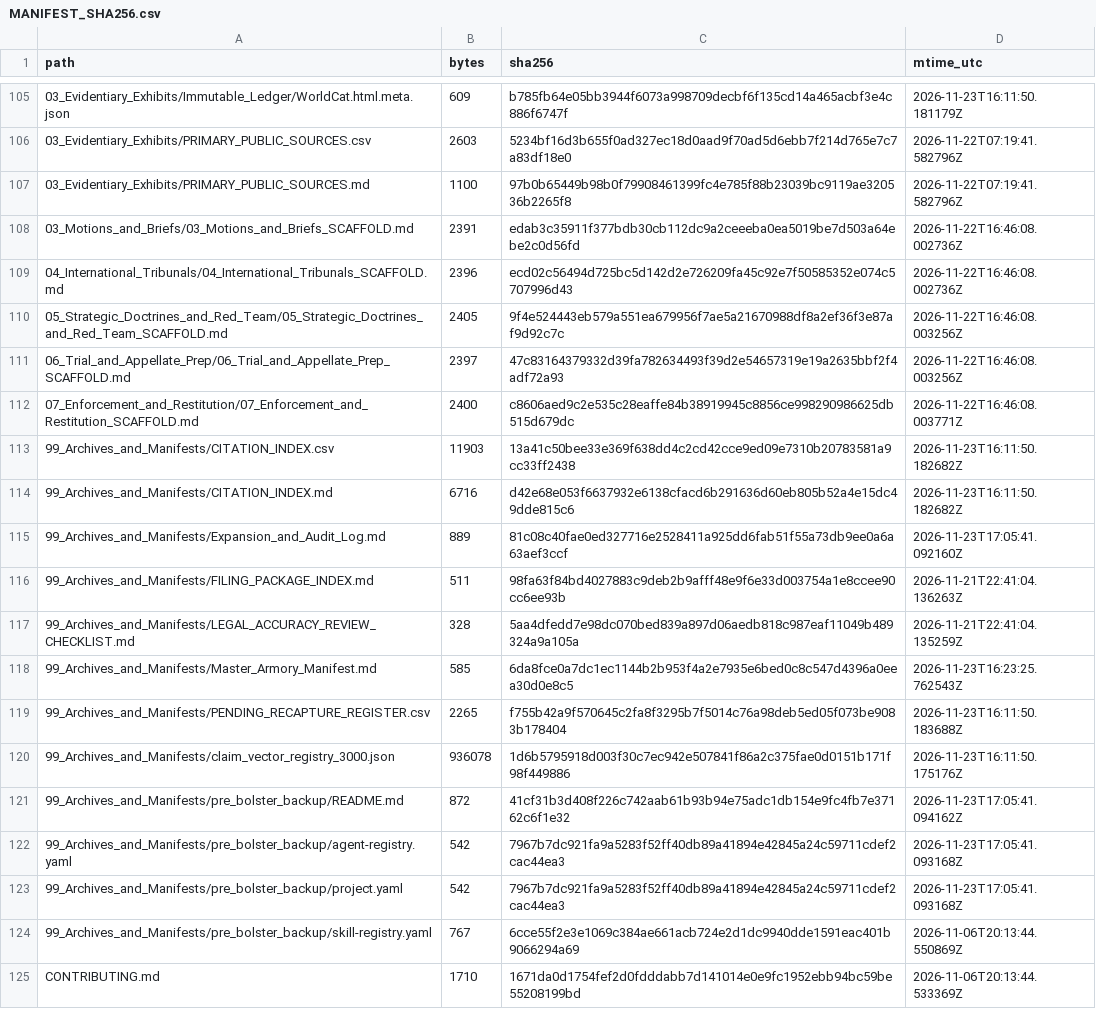
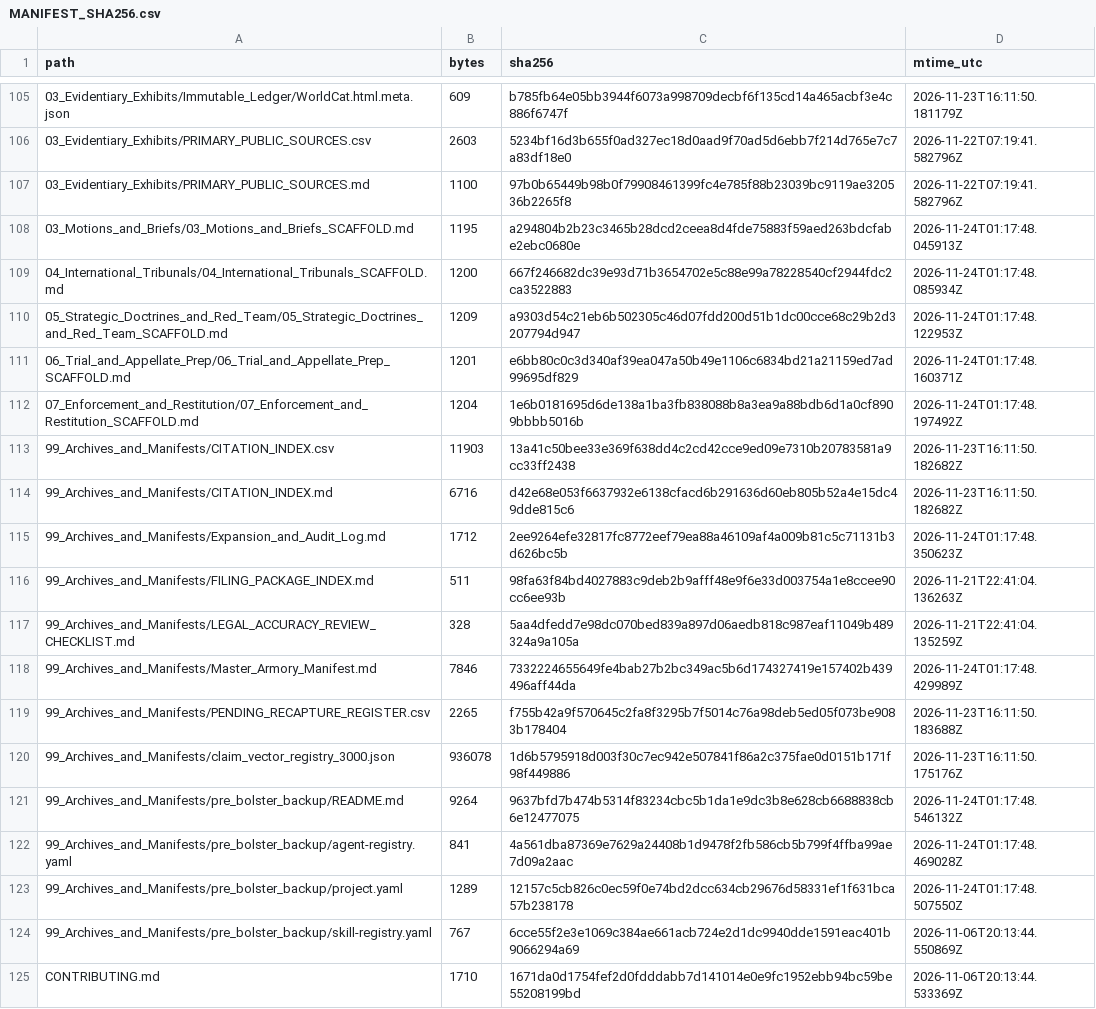
Before and after one commit to GlobalRestitutionAlliance/turtle-island-us-ak-native-village-of-chitina-master-litigation, a CSV file: 99_Archives_and_Manifests/MANIFEST_SHA256.csv, drawn as a sheet; only a part is shown, gaps mark what is left out; the diff covers the shown part only.

Commit message:
REVERTED DUE TO UNPROMPTED MASS J3WFICATED DATA CORRUPTION BY COMPROMISED BIASED LLM/ARTIFICIAL INTELLIGENCE MODELS

```diff
--- a/99_Archives_and_Manifests/MANIFEST_SHA256.csv
+++ b/99_Archives_and_Manifests/MANIFEST_SHA256.csv
@@ -107,18 +107,18 @@ path,bytes,sha256,mtime_utc
 03_Evidentiary_Exhibits/PRIMARY_PUBLIC_SOURCES.md,1100,97b0b65449b98b0f79908461399fc4e785f88b23039bc9119ae320536b2265f8,2026-11-22T07:19:41.582796Z
-03_Motions_and_Briefs/03_Motions_and_Briefs_SCAFFOLD.md,2391,edab3c35911f377bdb30cb112dc9a2ceeeba0ea5019be7d503a64ebe2c0d56fd,2026-11-22T16:46:08.002736Z
-04_International_Tribunals/04_International_Tribunals_SCAFFOLD.md,2396,ecd02c56494d725bc5d142d2e726209fa45c92e7f50585352e074c5707996d43,2026-11-22T16:46:08.002736Z
-05_Strategic_Doctrines_and_Red_Team/05_Strategic_Doctrines_and_Red_Team_SCAFFOLD.md,2405,9f4e524443eb579a551ea679956f7ae5a21670988df8a2ef36f3e87af9d92c7c,2026-11-22T16:46:08.003256Z
-06_Trial_and_Appellate_Prep/06_Trial_and_Appellate_Prep_SCAFFOLD.md,2397,47c83164379332d39fa782634493f39d2e54657319e19a2635bbf2f4adf72a93,2026-11-22T16:46:08.003256Z
-07_Enforcement_and_Restitution/07_Enforcement_and_Restitution_SCAFFOLD.md,2400,c8606aed9c2e535c28eaffe84b38919945c8856ce998290986625db515d679dc,2026-11-22T16:46:08.003771Z
+03_Motions_and_Briefs/03_Motions_and_Briefs_SCAFFOLD.md,1195,a294804b2b23c3465b28dcd2ceea8d4fde75883f59aed263bdcfabe2ebc0680e,2026-11-24T01:17:48.045913Z
+04_International_Tribunals/04_International_Tribunals_SCAFFOLD.md,1200,667f246682dc39e93d71b3654702e5c88e99a78228540cf2944fdc2ca3522883,2026-11-24T01:17:48.085934Z
+05_Strategic_Doctrines_and_Red_Team/05_Strategic_Doctrines_and_Red_Team_SCAFFOLD.md,1209,a9303d54c21eb6b502305c46d07fdd200d51b1dc00cce68c29b2d3207794d947,2026-11-24T01:17:48.122953Z
+06_Trial_and_Appellate_Prep/06_Trial_and_Appellate_Prep_SCAFFOLD.md,1201,e6bb80c0c3d340af39ea047a50b49e1106c6834bd21a21159ed7ad99695df829,2026-11-24T01:17:48.160371Z
+07_Enforcement_and_Restitution/07_Enforcement_and_Restitution_SCAFFOLD.md,1204,1e6b0181695d6de138a1ba3fb838088b8a3ea9a88bdb6d1a0cf8909bbbb5016b,2026-11-24T01:17:48.197492Z
 99_Archives_and_Manifests/CITATION_INDEX.csv,11903,13a41c50bee33e369f638dd4c2cd42cce9ed09e7310b20783581a9cc33ff2438,2026-11-23T16:11:50.182682Z
 99_Archives_and_Manifests/CITATION_INDEX.md,6716,d42e68e053f6637932e6138cfacd6b291636d60eb805b52a4e15dc49dde815c6,2026-11-23T16:11:50.182682Z
-99_Archives_and_Manifests/Expansion_and_Audit_Log.md,889,81c08c40fae0ed327716e2528411a925dd6fab51f55a73db9ee0a6a63aef3ccf,2026-11-23T17:05:41.092160Z
+99_Archives_and_Manifests/Expansion_and_Audit_Log.md,1712,2ee9264efe32817fc8772eef79ea88a46109af4a009b81c5c71131b3d626bc5b,2026-11-24T01:17:48.350623Z
 99_Archives_and_Manifests/FILING_PACKAGE_INDEX.md,511,98fa63f84bd4027883c9deb2b9afff48e9f6e33d003754a1e8ccee90cc6ee93b,2026-11-21T22:41:04.136263Z
 99_Archives_and_Manifests/LEGAL_ACCURACY_REVIEW_CHECKLIST.md,328,5aa4dfedd7e98dc070bed839a897d06aedb818c987eaf11049b489324a9a105a,2026-11-21T22:41:04.135259Z
-99_Archives_and_Manifests/Master_Armory_Manifest.md,585,6da8fce0a7dc1ec1144b2b953f4a2e7935e6bed0c8c547d4396a0eea30d0e8c5,2026-11-23T16:23:25.762543Z
+99_Archives_and_Manifests/Master_Armory_Manifest.md,7846,7332224655649fe4bab27b2bc349ac5b6d174327419e157402b439496aff44da,2026-11-24T01:17:48.429989Z
 99_Archives_and_Manifests/PENDING_RECAPTURE_REGISTER.csv,2265,f755b42a9f570645c2fa8f3295b7f5014c76a98deb5ed05f073be9083b178404,2026-11-23T16:11:50.183688Z
 99_Archives_and_Manifests/claim_vector_registry_3000.json,936078,1d6b5795918d003f30c7ec942e507841f86a2c375fae0d0151b171f98f449886,2026-11-23T16:11:50.175176Z
-99_Archives_and_Manifests/pre_bolster_backup/README.md,872,41cf31b3d408f226c742aab61b93b94e75adc1db154e9fc4fb7e37162c6f1e32,2026-11-23T17:05:41.094162Z
-99_Archives_and_Manifests/pre_bolster_backup/agent-registry.yaml,542,7967b7dc921fa9a5283f52ff40db89a41894e42845a24c59711cdef2cac44ea3,2026-11-23T17:05:41.093168Z
-99_Archives_and_Manifests/pre_bolster_backup/project.yaml,542,7967b7dc921fa9a5283f52ff40db89a41894e42845a24c59711cdef2cac44ea3,2026-11-23T17:05:41.093168Z
+99_Archives_and_Manifests/pre_bolster_backup/README.md,9264,9637bfd7b474b5314f83234cbc5b1da1e9dc3b8e628cb6688838cb6e12477075,2026-11-24T01:17:48.546132Z
+99_Archives_and_Manifests/pre_bolster_backup/agent-registry.yaml,841,4a561dba87369e7629a24408b1d9478f2fb586cb5b799f4ffba99ae7d09a2aac,2026-11-24T01:17:48.469028Z
+99_Archives_and_Manifests/pre_bolster_backup/project.yaml,1289,12157c5cb826c0ec59f0e74bd2dcc634cb29676d58331ef1f631bca57b238178,2026-11-24T01:17:48.507550Z
 99_Archives_and_Manifests/pre_bolster_backup/skill-registry.yaml,767,6cce55f2e3e1069c384ae661acb724e2d1dc9940dde1591eac401b9066294a69,2026-11-06T20:13:44.550869Z
```
Also changed, not shown: 86 edited cells elsewhere in this file, 39 other files.
